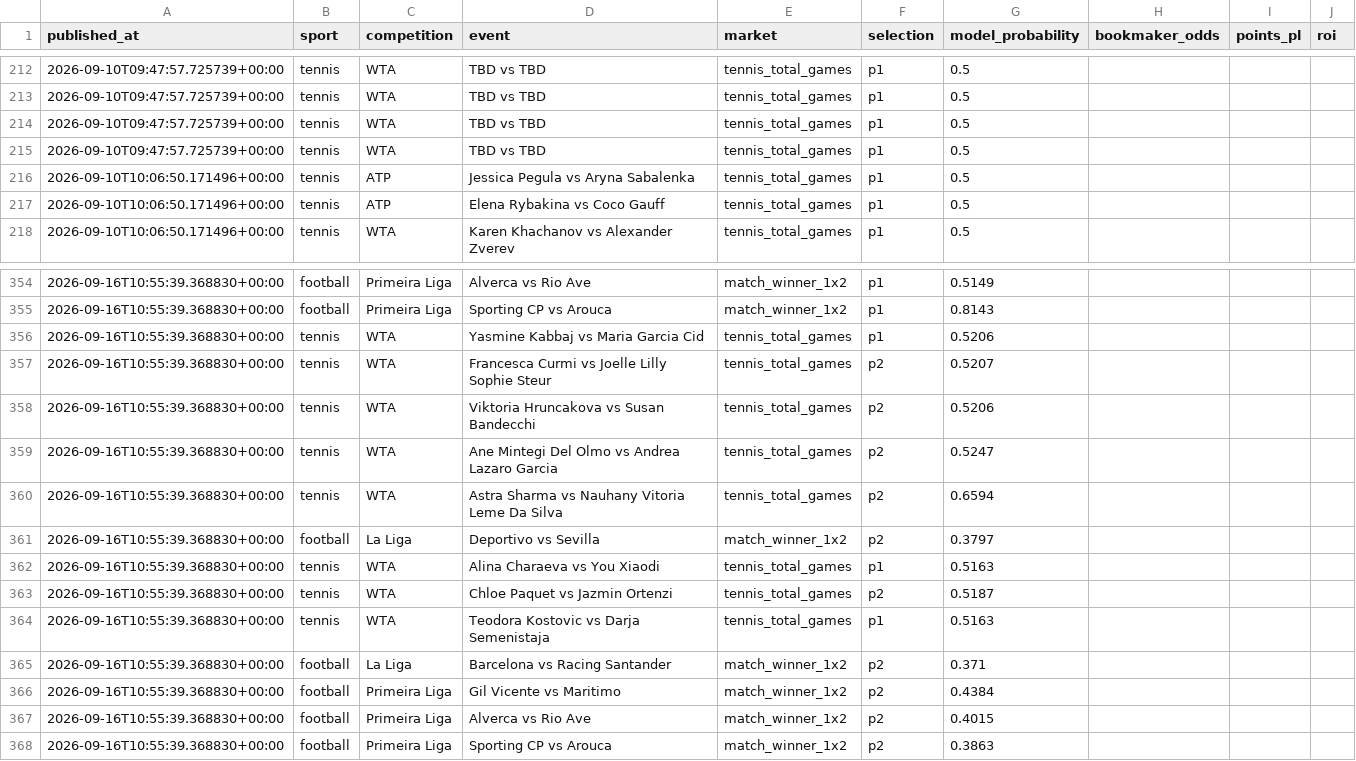
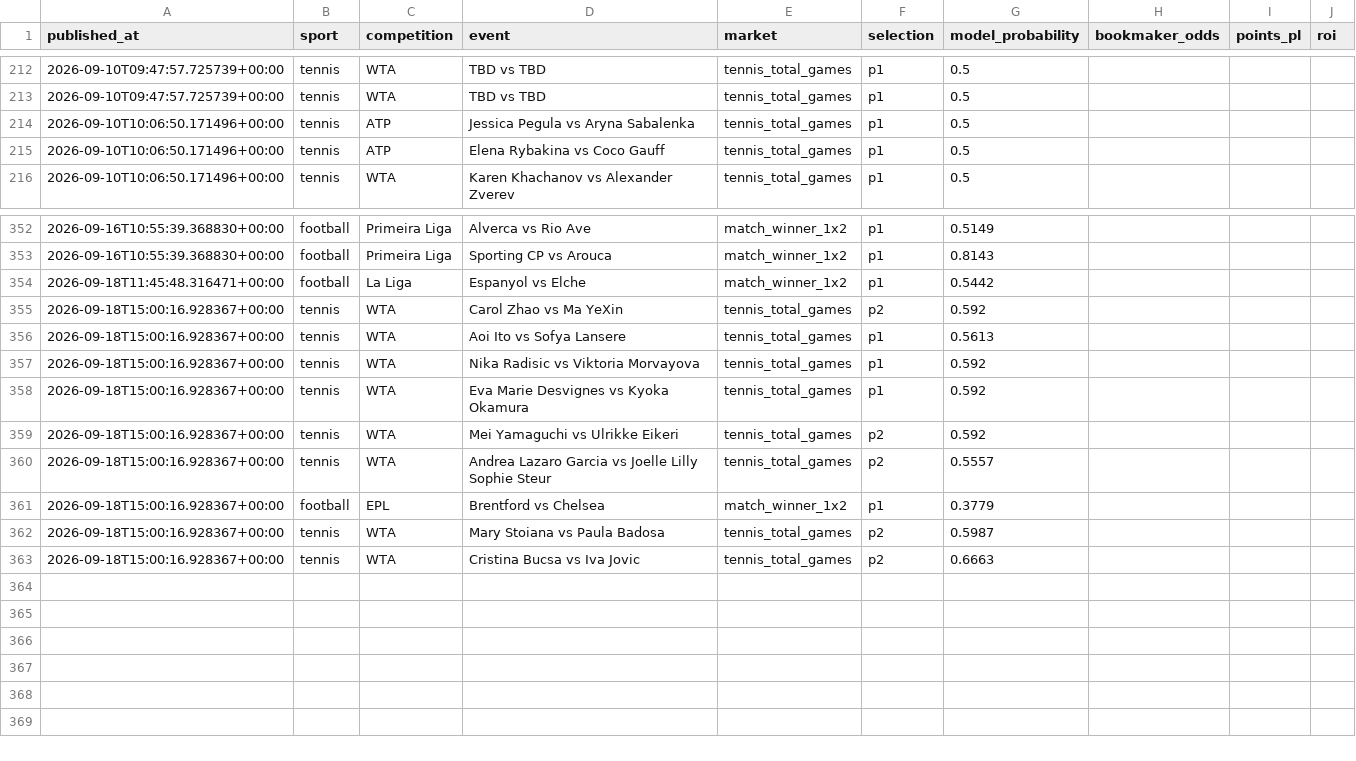
Before and after one commit to topboyasian-stack/match-signal, a CSV file: data/tippingsports_export.csv, drawn as a sheet; only a part is shown, gaps mark what is left out.

```diff
--- a/data/tippingsports_export.csv
+++ b/data/tippingsports_export.csv
@@ -213,4 +213,2 @@ published_at,sport,competition,event,market,selection,model_probability,bookmake
 2026-09-10T09:47:57.725739+00:00,tennis,WTA,TBD vs TBD,tennis_total_games,p1,0.5,,,
-2026-09-10T09:47:57.725739+00:00,tennis,WTA,TBD vs TBD,tennis_total_games,p1,0.5,,,
-2026-09-10T09:47:57.725739+00:00,tennis,WTA,TBD vs TBD,tennis_total_games,p1,0.5,,,
 2026-09-10T10:06:50.171496+00:00,tennis,ATP,Jessica Pegula vs Aryna Sabalenka,tennis_total_games,p1,0.5,,,
@@ -355,14 +353,11 @@ published_at,sport,competition,event,market,selection,model_probability,bookmake
 2026-09-16T10:55:39.368830+00:00,football,Primeira Liga,Sporting CP vs Arouca,match_winner_1x2,p1,0.8143,,,
-2026-09-16T10:55:39.368830+00:00,tennis,WTA,Yasmine Kabbaj vs Maria Garcia Cid,tennis_total_games,p1,0.5206,,,
-2026-09-16T10:55:39.368830+00:00,tennis,WTA,Francesca Curmi vs Joelle Lilly Sophie Steur,tennis_total_games,p2,0.5207,,,
-2026-09-16T10:55:39.368830+00:00,tennis,WTA,Viktoria Hruncakova vs Susan Bandecchi,tennis_total_games,p2,0.5206,,,
-2026-09-16T10:55:39.368830+00:00,tennis,WTA,Ane Mintegi Del Olmo vs Andrea Lazaro Garcia,tennis_total_games,p2,0.5247,,,
-2026-09-16T10:55:39.368830+00:00,tennis,WTA,Astra Sharma vs Nauhany Vitoria Leme Da Silva,tennis_total_games,p2,0.6594,,,
-2026-09-16T10:55:39.368830+00:00,football,La Liga,Deportivo vs Sevilla,match_winner_1x2,p2,0.3797,,,
-2026-09-16T10:55:39.368830+00:00,tennis,WTA,Alina Charaeva vs You Xiaodi,tennis_total_games,p1,0.5163,,,
-2026-09-16T10:55:39.368830+00:00,tennis,WTA,Chloe Paquet vs Jazmin Ortenzi,tennis_total_games,p2,0.5187,,,
-2026-09-16T10:55:39.368830+00:00,tennis,WTA,Teodora Kostovic vs Darja Semenistaja,tennis_total_games,p1,0.5163,,,
-2026-09-16T10:55:39.368830+00:00,football,La Liga,Barcelona vs Racing Santander,match_winner_1x2,p2,0.371,,,
-2026-09-16T10:55:39.368830+00:00,football,Primeira Liga,Gil Vicente vs Maritimo,match_winner_1x2,p2,0.4384,,,
-2026-09-16T10:55:39.368830+00:00,football,Primeira Liga,Alverca vs Rio Ave,match_winner_1x2,p2,0.4015,,,
-2026-09-16T10:55:39.368830+00:00,football,Primeira Liga,Sporting CP vs Arouca,match_winner_1x2,p2,0.3863,,,
+2026-09-18T11:45:48.316471+00:00,football,La Liga,Espanyol vs Elche,match_winner_1x2,p1,0.5442,,,
+2026-09-18T15:00:16.928367+00:00,tennis,WTA,Carol Zhao vs Ma YeXin,tennis_total_games,p2,0.592,,,
+2026-09-18T15:00:16.928367+00:00,tennis,WTA,Aoi Ito vs Sofya Lansere,tennis_total_games,p1,0.5613,,,
+2026-09-18T15:00:16.928367+00:00,tennis,WTA,Nika Radisic vs Viktoria Morvayova,tennis_total_games,p1,0.592,,,
+2026-09-18T15:00:16.928367+00:00,tennis,WTA,Eva Marie Desvignes vs Kyoka Okamura,tennis_total_games,p1,0.592,,,
+2026-09-18T15:00:16.928367+00:00,tennis,WTA,Mei Yamaguchi vs Ulrikke Eikeri,tennis_total_games,p2,0.592,,,
+2026-09-18T15:00:16.928367+00:00,tennis,WTA,Andrea Lazaro Garcia vs Joelle Lilly Sophie Steur,tennis_total_games,p2,0.5557,,,
+2026-09-18T15:00:16.928367+00:00,football,EPL,Brentford vs Chelsea,match_winner_1x2,p1,0.3779,,,
+2026-09-18T15:00:16.928367+00:00,tennis,WTA,Mary Stoiana vs Paula Badosa,tennis_total_games,p2,0.5987,,,
+2026-09-18T15:00:16.928367+00:00,tennis,WTA,Cristina Bucsa vs Iva Jovic,tennis_total_games,p2,0.6663,,,
```
Also changed, not shown: 3 other files.
